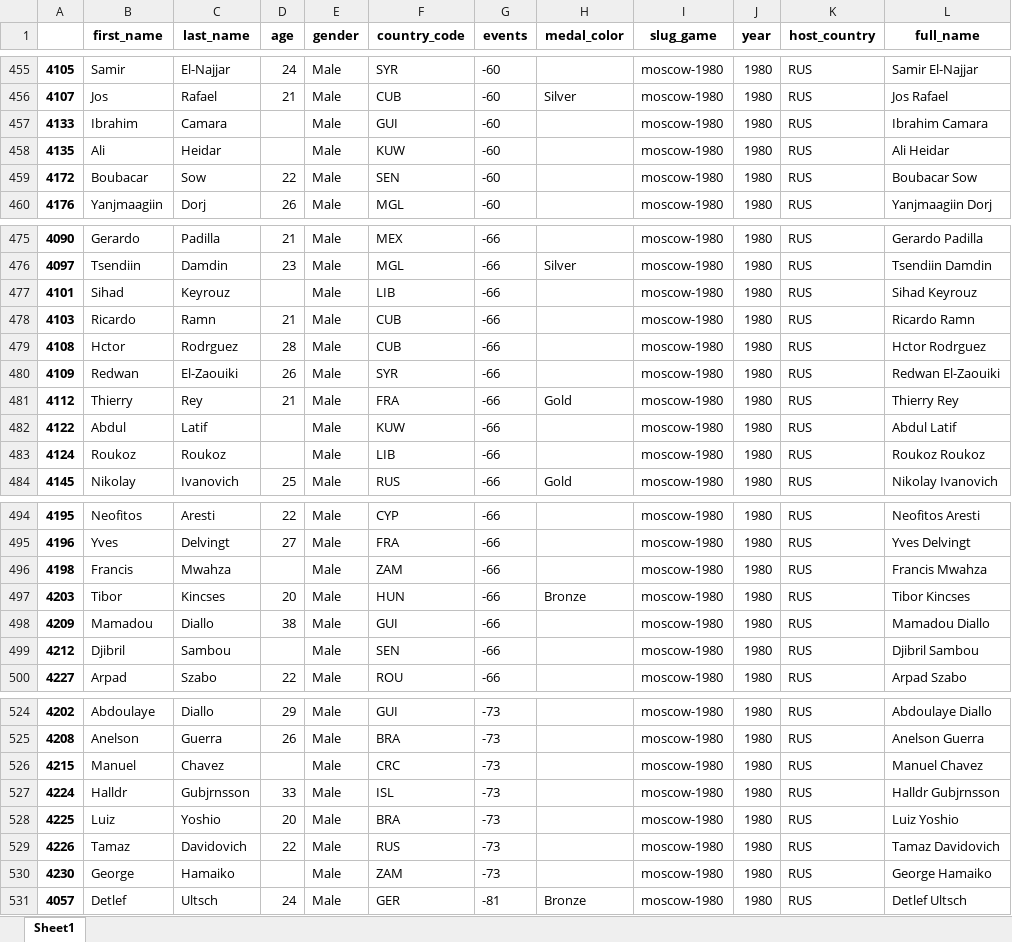
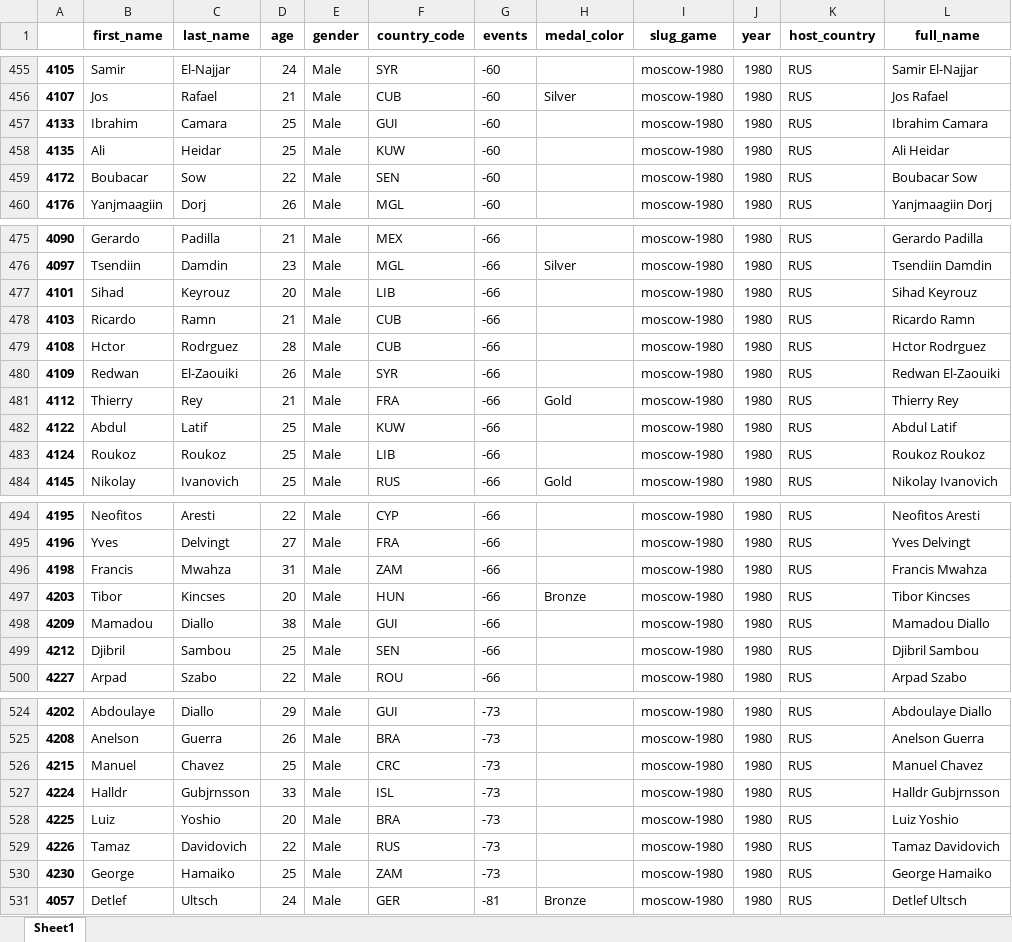
Before and after one commit to andyalwaysok/Olympic-Judo-Dashboard, an Excel workbook: clean_olympics_data.xlsx, sheet Sheet1, drawn as a sheet; only a part is shown, gaps mark what is left out; values as stored, in another font and other column widths than the file's, no borders; the diff covers the shown part only; the diff names each change by its address in the sheet, - before the commit and + after, or states it on an @@ line.

```diff
--- a/clean_olympics_data.xlsx (sheet Sheet1)
+++ b/clean_olympics_data.xlsx (sheet Sheet1)
-D457:D458 (age): (empty)
+D457:D458 (age): 25
-D477 (age): (empty)
+D477 (age): 20
-D482:D483 (age): (empty)
+D482:D483 (age): 25
-D496 (age): (empty)
+D496 (age): 31
-D499 (age): (empty)
+D499 (age): 25
-D526 (age): (empty)
+D526 (age): 25
-D530 (age): (empty)
+D530 (age): 25
```
Also changed, not shown: 33 edited cells elsewhere in this sheet, 1 other file.
